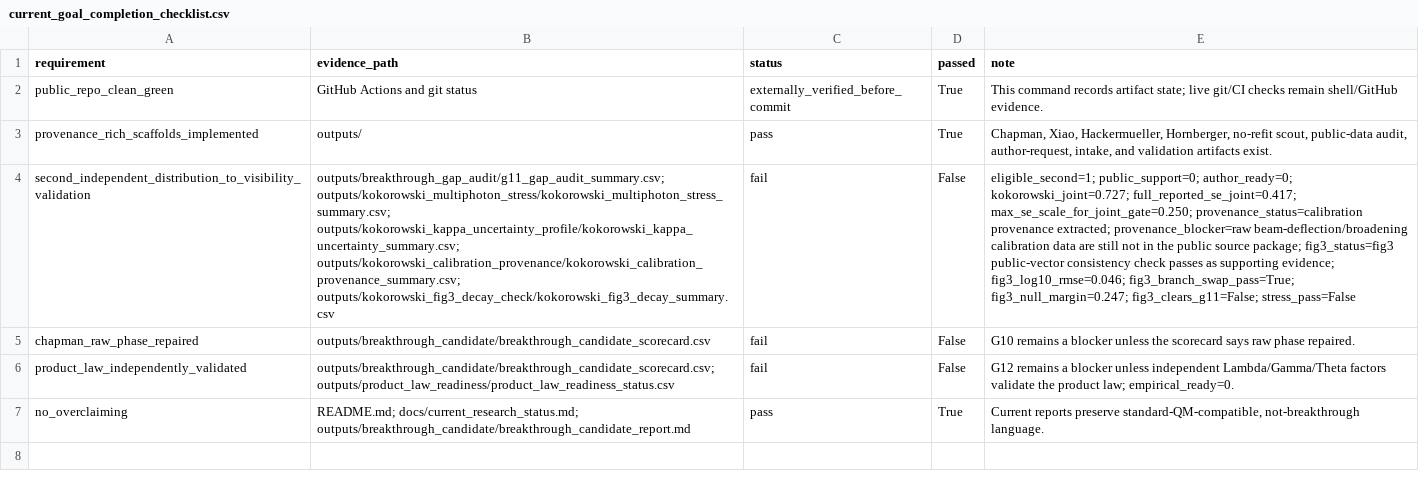
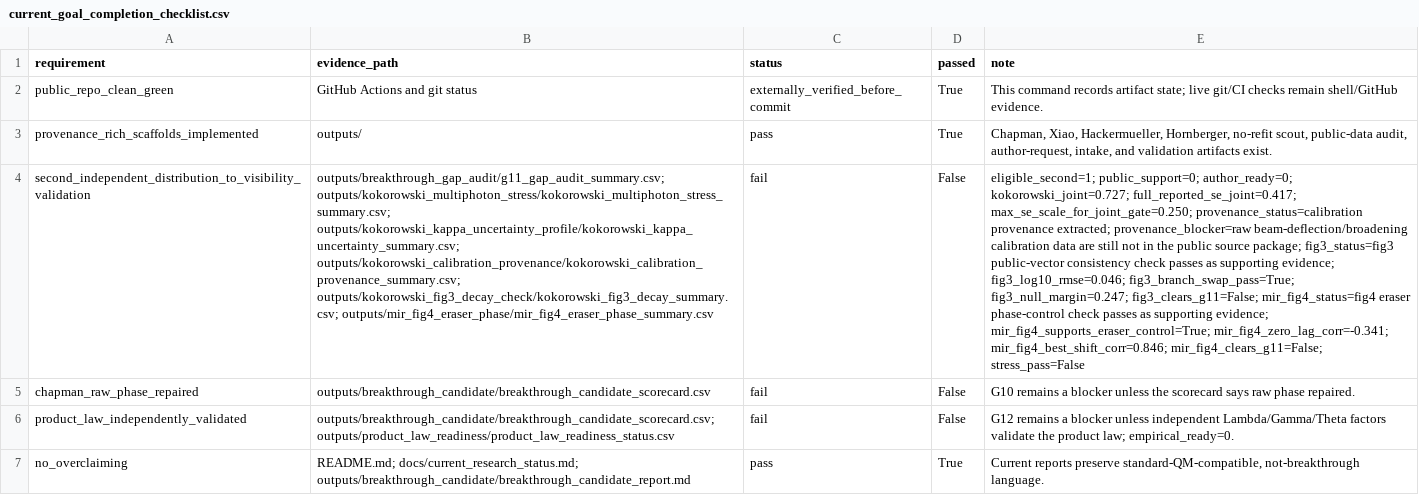
Before and after one commit to workingclassbuddha/cd-quantum-measurement, a CSV file: outputs/current_goal_audit/current_goal_completion_checklist.csv, drawn as a sheet; the diff names each change by its address in the sheet, - before the commit and + after, or states it on an @@ line.

```diff
--- a/outputs/current_goal_audit/current_goal_completion_checklist.csv
+++ b/outputs/current_goal_audit/current_goal_completion_checklist.csv
-B4 (evidence_path): …outputs/kokorowski_kappa_uncertainty_profile/kokorowski_kappa_uncertainty_summary.csv; outputs/kokorowski_calibration_provenance/kokorowski_calibration_provenance_summary.csv; outputs/kokorowski_fig3_decay_check/kokorowski_fig3_decay_summary.csv
+B4 (evidence_path): …outputs/kokorowski_kappa_uncertainty_profile/kokorowski_kappa_uncertainty_summary.csv; outputs/kokorowski_calibration_provenance/kokorowski_calibration_provenance_summary.csv; outputs/kokorowski_fig3_decay_check/kokorowski_fig3_decay_summary.csv; outputs/mir_fig4_eraser_phase/mir_fig4_eraser_phase_summary.csv
-E4 (note): …fig3_null_margin=0.247; fig3_clears_g11=False; stress_pass=False
+E4 (note): …fig3_null_margin=0.247; fig3_clears_g11=False; mir_fig4_status=fig4 eraser phase-control check passes as supporting evidence; mir_fig4_supports_eraser_control=True; mir_fig4_zero_lag_corr=-0.341; mir_fig4_best_shift_corr=0.846; mir_fig4_clears_g11=False; stress_pass=False
```
Also changed, not shown: outputs/current_goal_audit/current_goal_completion_summary.csv, 9 other files.
